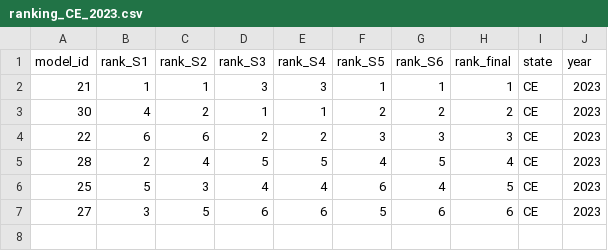
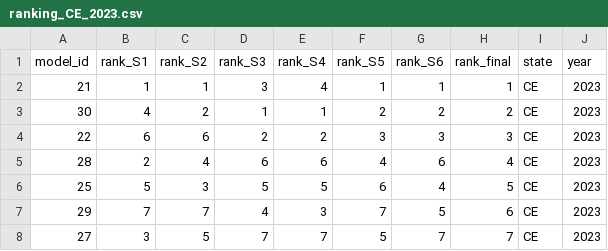
Before and after one commit to Mosqlimate-project/sprint-template, a CSV file: scores/tables/ranking_CE_2023.csv, drawn as a sheet.

```diff
--- a/scores/tables/ranking_CE_2023.csv
+++ b/scores/tables/ranking_CE_2023.csv
@@ -1,7 +1,8 @@
 model_id,rank_S1,rank_S2,rank_S3,rank_S4,rank_S5,rank_S6,rank_final,state,year
-21,1,1,3,3,1,1,1,CE,2023
+21,1,1,3,4,1,1,1,CE,2023
 30,4,2,1,1,2,2,2,CE,2023
 22,6,6,2,2,3,3,3,CE,2023
-28,2,4,5,5,4,5,4,CE,2023
-25,5,3,4,4,6,4,5,CE,2023
-27,3,5,6,6,5,6,6,CE,2023
+28,2,4,6,6,4,6,4,CE,2023
+25,5,3,5,5,6,4,5,CE,2023
+29,7,7,4,3,7,5,6,CE,2023
+27,3,5,7,7,5,7,7,CE,2023
```
Also changed, not shown: scores/tables/ranking_AM_2023.csv, scores/tables/ranking_AM_2024.csv, 36 other files.
